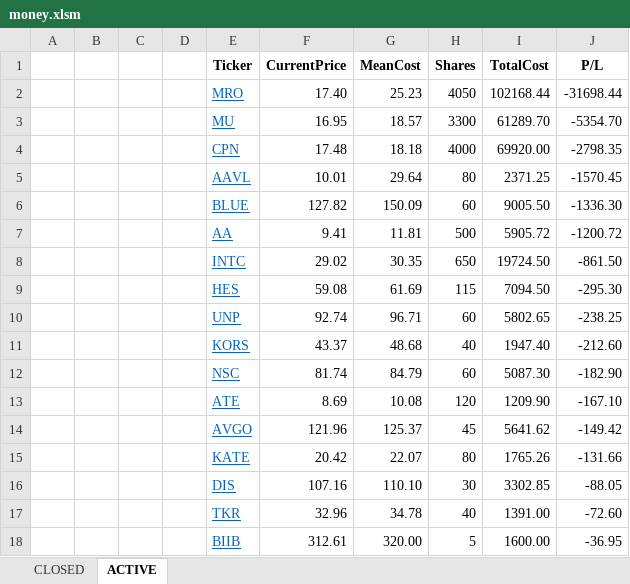
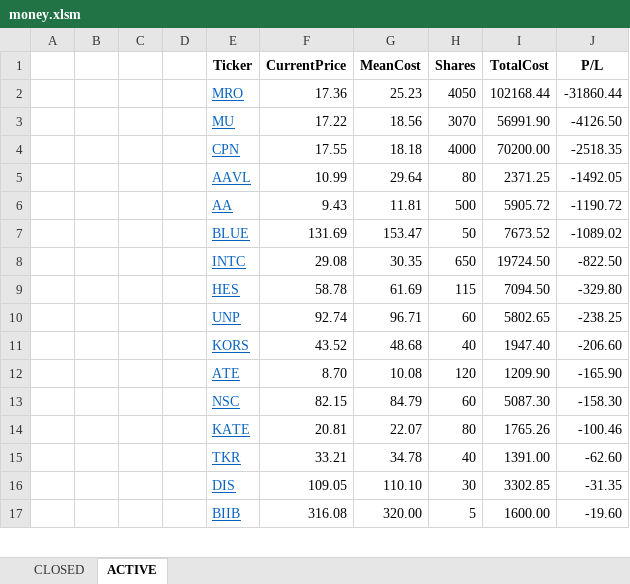
Before and after one commit to minqiang/GP, an Excel workbook: money.xlsm, sheet ACTIVE, drawn as a sheet; only a part is shown; values as stored, in another font and other column widths than the file's, no borders; charts and pictures and conditional formats not drawn; removed rows and columns are numbered as before the commit, all else as after; the diff covers the shown part only; the diff names each change by its address in the sheet, - before the commit and + after, or states it on an @@ line.

Commit message:
8/17/2015

```diff
--- a/money.xlsm (sheet ACTIVE)
+++ b/money.xlsm (sheet ACTIVE)
-F2 (CurrentPrice): 17.40
+F2 (CurrentPrice): 17.36
-J2 (P/L): -31698.44
+J2 (P/L): -31860.44
-row 3:  |  |  |  | MU | 16.95 | 18.57 | 3300 | 61289.70 | -5354.70
-row 4:  |  |  |  | CPN | 17.48 | 18.18 | 4000 | 69920.00 | -2798.35
+row 3:  |  |  |  | MU | 17.22 | 18.56 | 3070 | 56991.90 | -4126.50
+row 4:  |  |  |  | CPN | 17.55 | 18.18 | 4000 | 70200.00 | -2518.35
-F5 (CurrentPrice): 10.01
+F5 (CurrentPrice): 10.99
-J5 (P/L): -1570.45
+J5 (P/L): -1492.05
-row 6:  |  |  |  | BLUE | 127.82 | 150.09 | 60 | 9005.50 | -1336.30
-F6 (CurrentPrice): 9.41
+F6 (CurrentPrice): 9.43
-J6 (P/L): -1200.72
+J6 (P/L): -1190.72
+row 7:  |  |  |  | BLUE | 131.69 | 153.47 | 50 | 7673.52 | -1089.02
-F8 (CurrentPrice): 29.02
+F8 (CurrentPrice): 29.08
-J8 (P/L): -861.50
+J8 (P/L): -822.50
-F9 (CurrentPrice): 59.08
+F9 (CurrentPrice): 58.78
-J9 (P/L): -295.30
+J9 (P/L): -329.80
-F11 (CurrentPrice): 43.37
+F11 (CurrentPrice): 43.52
-J11 (P/L): -212.60
+J11 (P/L): -206.60
-row 12:  |  |  |  | NSC | 81.74 | 84.79 | 60 | 5087.30 | -182.90
-F12 (CurrentPrice): 8.69
+F12 (CurrentPrice): 8.70
-J12 (P/L): -167.10
+J12 (P/L): -165.90
-row 14:  |  |  |  | AVGO | 121.96 | 125.37 | 45 | 5641.62 | -149.42
+row 13:  |  |  |  | NSC | 82.15 | 84.79 | 60 | 5087.30 | -158.30
-F14 (CurrentPrice): 20.42
+F14 (CurrentPrice): 20.81
-J14 (P/L): -131.66
+J14 (P/L): -100.46
-row 16:  |  |  |  | DIS | 107.16 | 110.10 | 30 | 3302.85 | -88.05
-F15 (CurrentPrice): 32.96
+F15 (CurrentPrice): 33.21
-J15 (P/L): -72.60
+J15 (P/L): -62.60
+row 16:  |  |  |  | DIS | 109.05 | 110.10 | 30 | 3302.85 | -31.35
-F17 (CurrentPrice): 312.61
+F17 (CurrentPrice): 316.08
-J17 (P/L): -36.95
+J17 (P/L): -19.60
```
Also changed, not shown: 3 added rows, 2 removed rows and 20 edited cells elsewhere in this sheet, charts or pictures.
